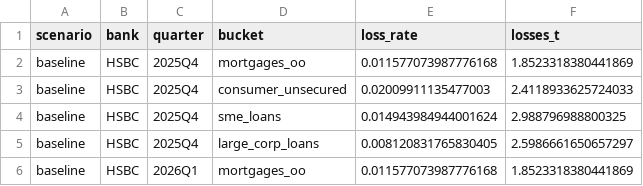
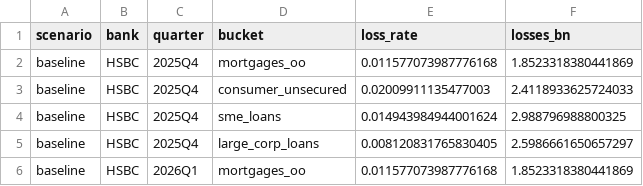
Before and after one commit to HSSC01/macro-financial-stress-testing, a CSV file: outputs/tables/losses_by_bucket.csv, drawn as a sheet; only a part is shown.

```diff
--- a/outputs/tables/losses_by_bucket.csv
+++ b/outputs/tables/losses_by_bucket.csv
@@ -1,2 +1,2 @@
-scenario,bank,quarter,bucket,loss_rate,losses_t
+scenario,bank,quarter,bucket,loss_rate,losses_bn
 baseline,HSBC,2025Q4,mortgages_oo,0.011577073987776168,1.8523318380441869
```
Also changed, not shown: 6 other files.
